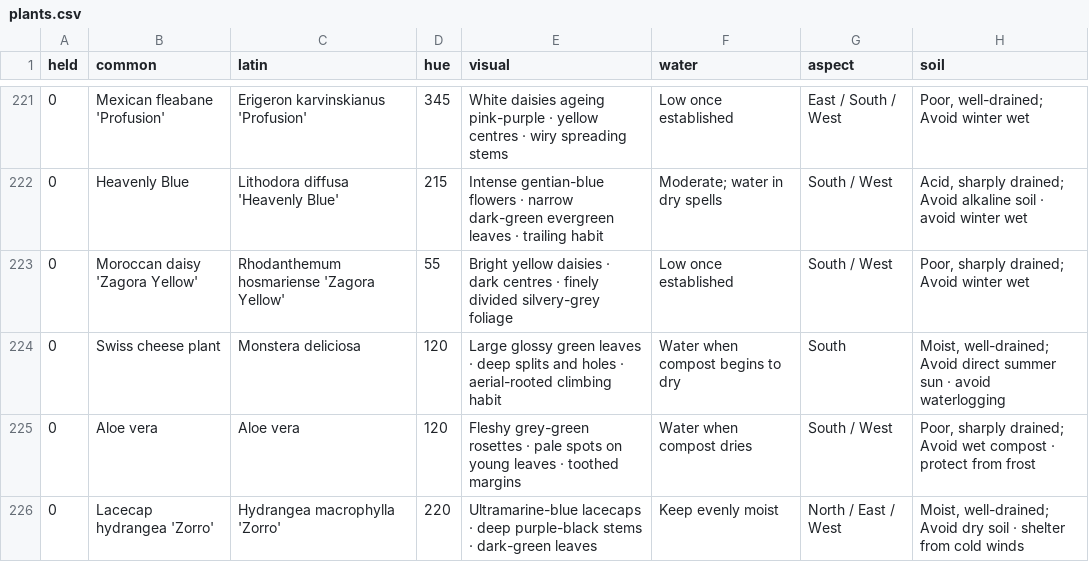
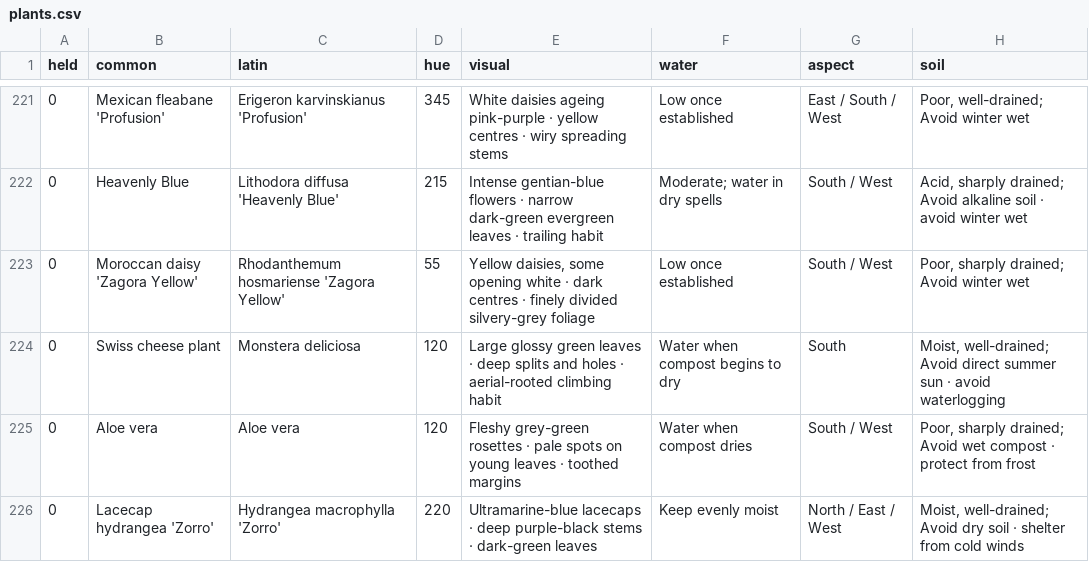
Before and after one commit to oscarhurman39-sys/Timber, a CSV file: plants.csv, drawn as a sheet; only a part is shown, gaps mark what is left out; the diff names each change by its address in the sheet, - before the commit and + after, or states it on an @@ line.

```diff
--- a/plants.csv
+++ b/plants.csv
-E223 (visual): Bright yellow daisies · dark…
+E223 (visual): Yellow daisies, some opening white · dark…
```
Also changed, not shown: 4 other files.
